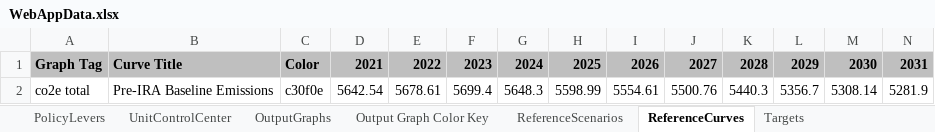
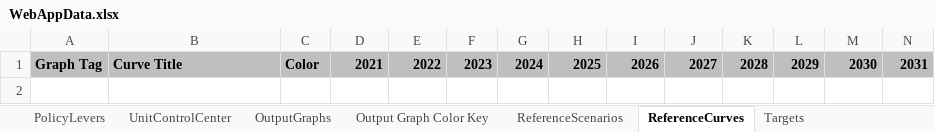
Before and after one commit to EnergyInnovation/eps-mississippi, an Excel workbook: WebAppData.xlsx, sheet ReferenceCurves, drawn as a sheet; only a part is shown; values as stored, in another font and other column widths than the file's, no borders; rows hold the shown columns only; the diff names each change by its address in the sheet, - before the commit and + after, or states it on an @@ line.

Commit message:
webapp

```diff
--- a/WebAppData.xlsx (sheet ReferenceCurves)
+++ b/WebAppData.xlsx (sheet ReferenceCurves)
-row 2: co2e total | Pre-IRA Baseline Emissions | c30f0e | 5642.54 | 5678.61 | 5699.4 | 5648.3 | 5598.99 | 5554.61 | 5500.76 | 5440.3 | 5356.7 | 5308.14 | 5281.9
```
Also changed, not shown: sheet Targets.
